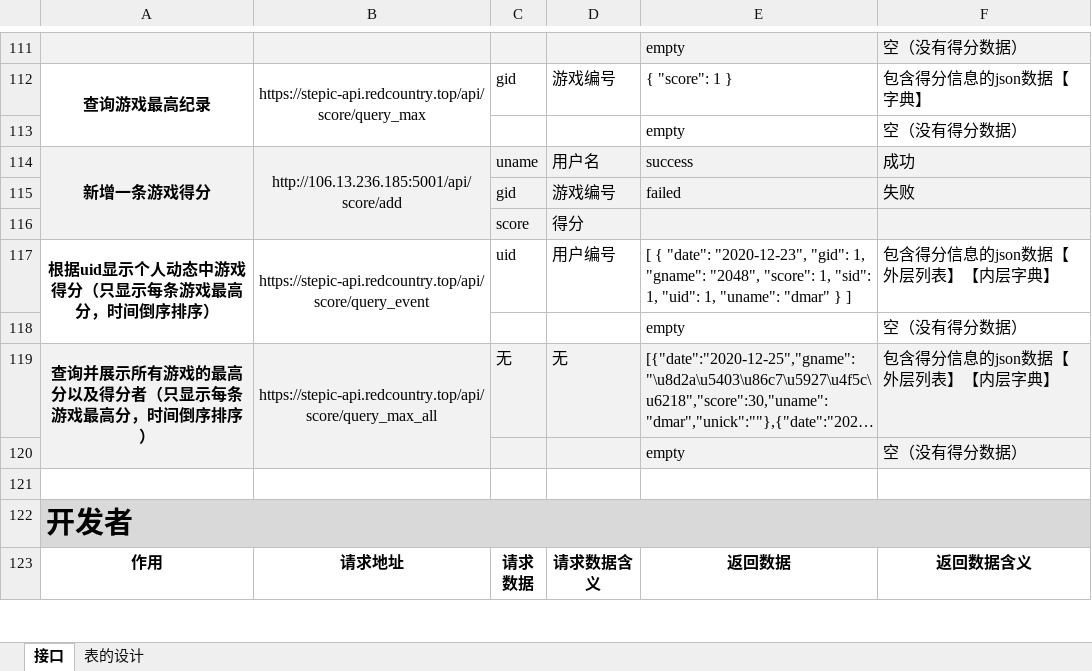
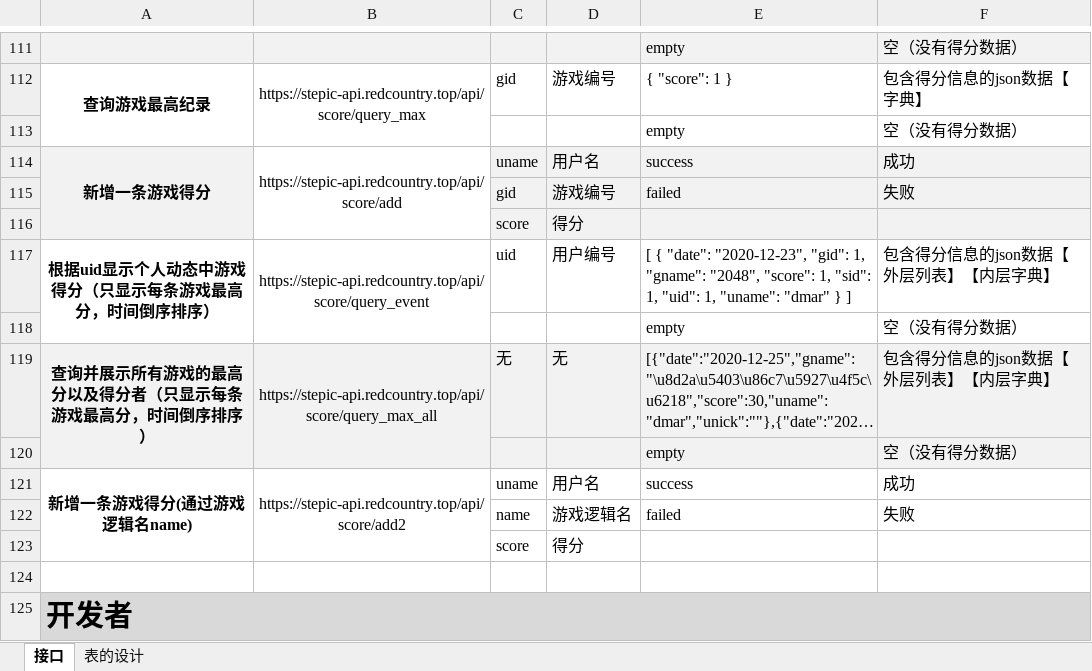
Before and after one commit to stepic-game-center/stepic-back, an Excel workbook: README.xlsx, sheet 接口, drawn as a sheet; only a part is shown, gaps mark what is left out; the shorter side is filled out with more unchanged rows; long unchanged cells end in …; values as stored, in another font and other column widths than the file's, no borders; the diff names each change by its address in the sheet, - before the commit and + after, or states it on an @@ line.

```diff
--- a/README.xlsx (sheet 接口)
+++ b/README.xlsx (sheet 接口)
-B114: http://106.13.236.185:5001/api/score/add
+B114: https://stepic-api.redcountry.top/api/score/add
-B114:B116 fill: #F2F2F2
+B114:B116 fill: none
+row 121: 新增一条游戏得分(通过游戏逻辑名name) | https://stepic-api.redcountry.top/api/score/add2 | uname | 用户名 | success | 成功
+row 122:  |  | name | 游戏逻辑名 | failed | 失败
+row 123:  |  | score | 得分
```
Also changed, not shown: 1 other file.
